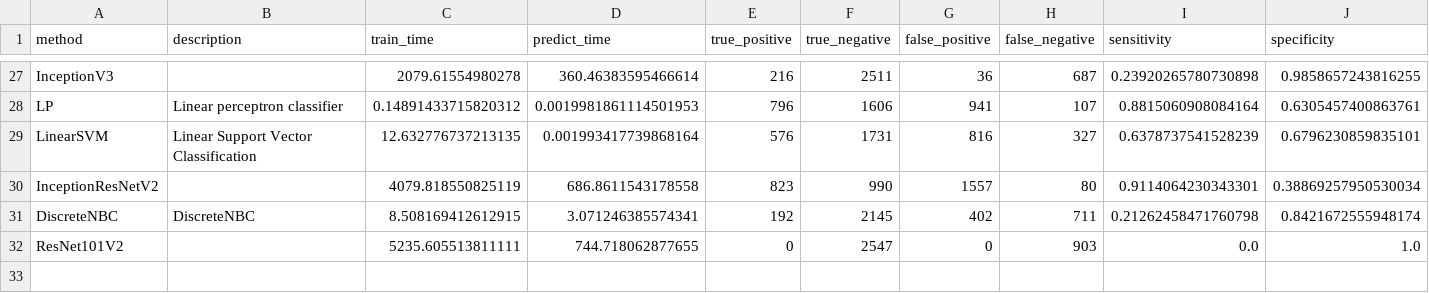
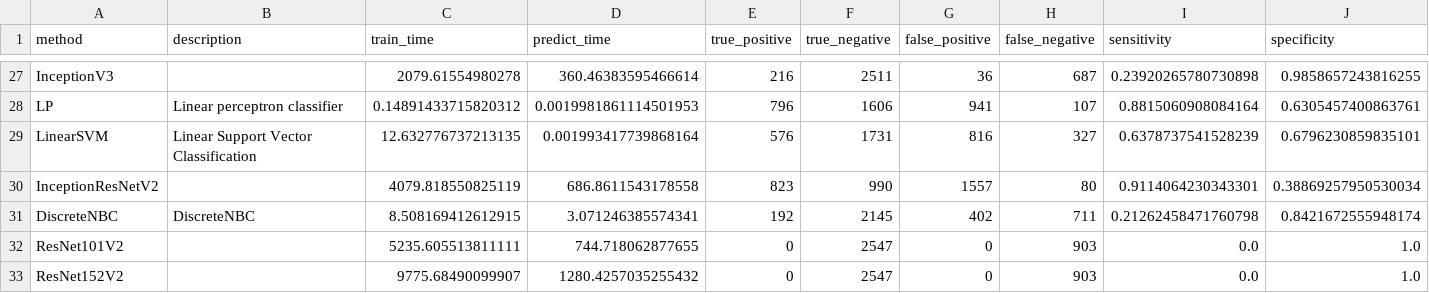
Before and after one commit to wl44545/wl44545.github.io, a CSV file: praca-inzynierska/history/2022_01_16_15_17_59_370847/results.csv, drawn as a sheet; only a part is shown, gaps mark what is left out; rows hold the shown columns only; the diff names each change by its address in the sheet, - before the commit and + after, or states it on an @@ line.

Commit message:
Autocommit with results

```diff
--- a/praca-inzynierska/history/2022_01_16_15_17_59_370847/results.csv
+++ b/praca-inzynierska/history/2022_01_16_15_17_59_370847/results.csv
+row 33: ResNet152V2 |  | 9775.68490099907 | 1280.4257035255432 | 0 | 2547 | 0 | 903 | 0.0 | 1.0
```
Also changed, not shown: 5 other files.
